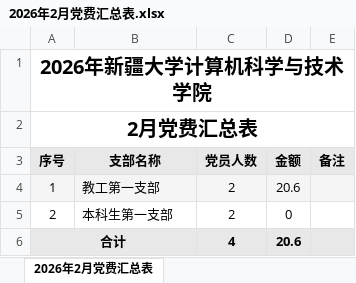
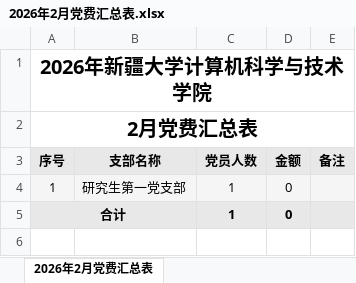
Before and after one commit to sunshiji/fee, an Excel workbook: output/2026年2月党费汇总表.xlsx, sheet 2026年2月党费汇总表, drawn as a sheet; values as stored, in another font and other column widths than the file's, no borders; removed rows and columns are numbered as before the commit, all else as after; the diff names each change by its address in the sheet, - before the commit and + after, or states it on an @@ line.

```diff
--- a/output/2026年2月党费汇总表.xlsx (sheet 2026年2月党费汇总表)
+++ b/output/2026年2月党费汇总表.xlsx (sheet 2026年2月党费汇总表)
-B4 (支部名称): 教工第一支部
+B4 (支部名称): 研究生第一党支部
-C4 (党员人数): 2
+C4 (党员人数): 1
-D4 (金额): 20.6
+D4 (金额): 0
-row 5: 2 | 本科生第一支部 | 2 | 0
-C5 (党员人数): 4
+C5 (党员人数): 1
-D5 (金额): 20.6
+D5 (金额): 0
```
Also changed, not shown: output/2026年2月党费收缴明细表.xlsx, 5 other files.
